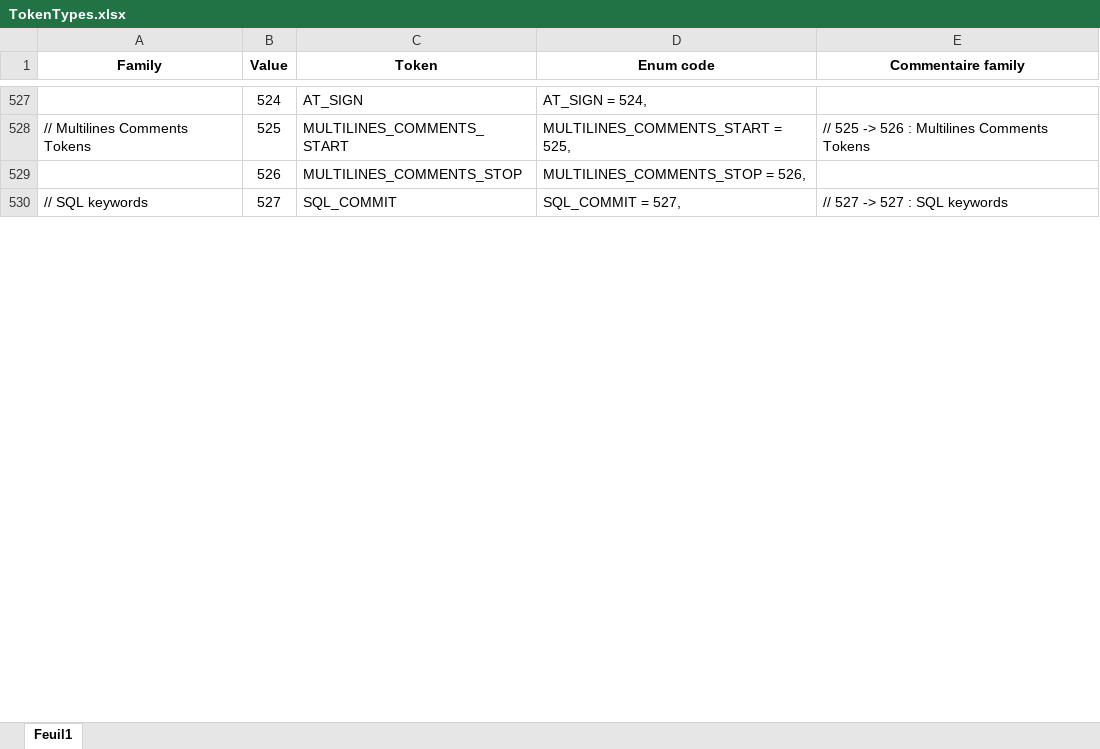
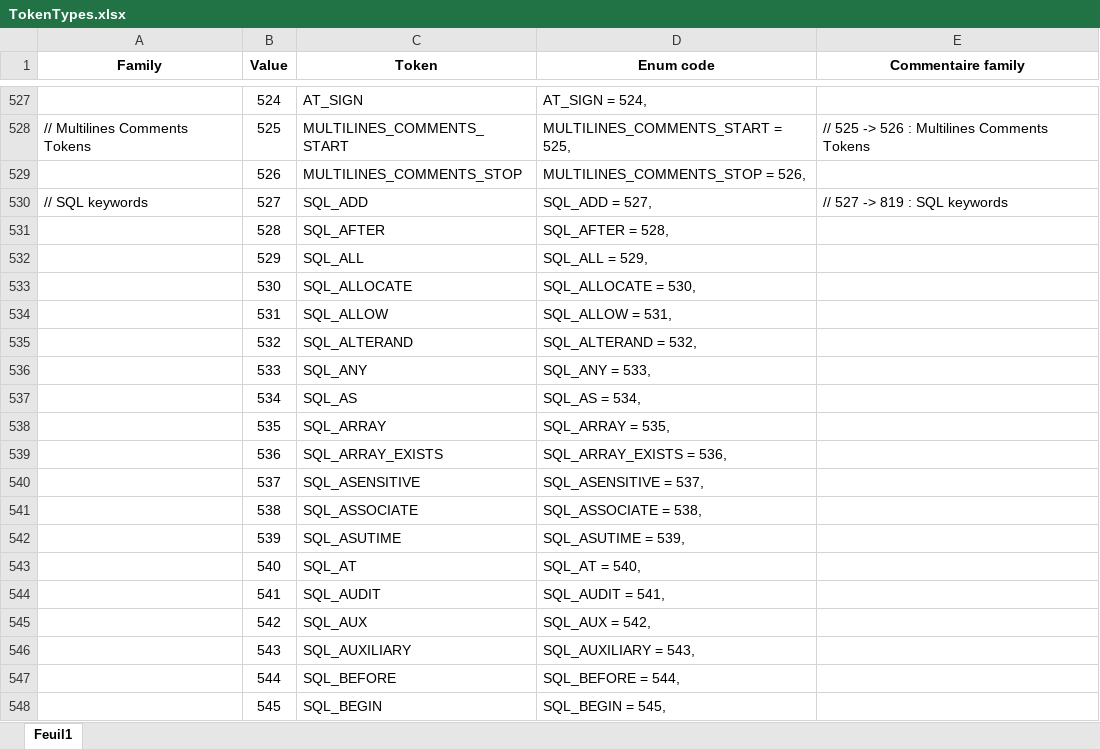
Before and after one commit to TypeCobolTeam/TypeCobol, an Excel workbook: Documentation/TokenTypes.xlsx, sheet Feuil1, drawn as a sheet; only a part is shown, gaps mark what is left out; values as stored, in another font and other column widths than the file's, no borders; conditional formats not drawn; the diff covers the shown part only; the diff names each change by its address in the sheet, - before the commit and + after, or states it on an @@ line.

Commit message:
WI #2138 Register all SQL keywords

```diff
--- a/Documentation/TokenTypes.xlsx (sheet Feuil1)
+++ b/Documentation/TokenTypes.xlsx (sheet Feuil1)
-C530 (Token): SQL_COMMIT
+C530 (Token): SQL_ADD
-D530 (Enum code): SQL_COMMIT = 527,
+D530 (Enum code): SQL_ADD = 527,
-E530 (Commentaire family): // 527 -> 527 : SQL keywords
+E530 (Commentaire family): // 527 -> 819 : SQL keywords
+row 531:  | 528 | SQL_AFTER | SQL_AFTER = 528,
+row 532:  | 529 | SQL_ALL | SQL_ALL = 529,
+row 533:  | 530 | SQL_ALLOCATE | SQL_ALLOCATE = 530,
+row 534:  | 531 | SQL_ALLOW | SQL_ALLOW = 531,
+row 535:  | 532 | SQL_ALTERAND | SQL_ALTERAND = 532,
+row 536:  | 533 | SQL_ANY | SQL_ANY = 533,
+row 537:  | 534 | SQL_AS | SQL_AS = 534,
+row 538:  | 535 | SQL_ARRAY | SQL_ARRAY = 535,
+row 539:  | 536 | SQL_ARRAY_EXISTS | SQL_ARRAY_EXISTS = 536,
+row 540:  | 537 | SQL_ASENSITIVE | SQL_ASENSITIVE = 537,
+row 541:  | 538 | SQL_ASSOCIATE | SQL_ASSOCIATE = 538,
+row 542:  | 539 | SQL_ASUTIME | SQL_ASUTIME = 539,
+row 543:  | 540 | SQL_AT | SQL_AT = 540,
+row 544:  | 541 | SQL_AUDIT | SQL_AUDIT = 541,
+row 545:  | 542 | SQL_AUX | SQL_AUX = 542,
+row 546:  | 543 | SQL_AUXILIARY | SQL_AUXILIARY = 543,
+row 547:  | 544 | SQL_BEFORE | SQL_BEFORE = 544,
+row 548:  | 545 | SQL_BEGIN | SQL_BEGIN = 545,
```
Also changed, not shown: 274 added rows elsewhere in this sheet, 2 other files.
